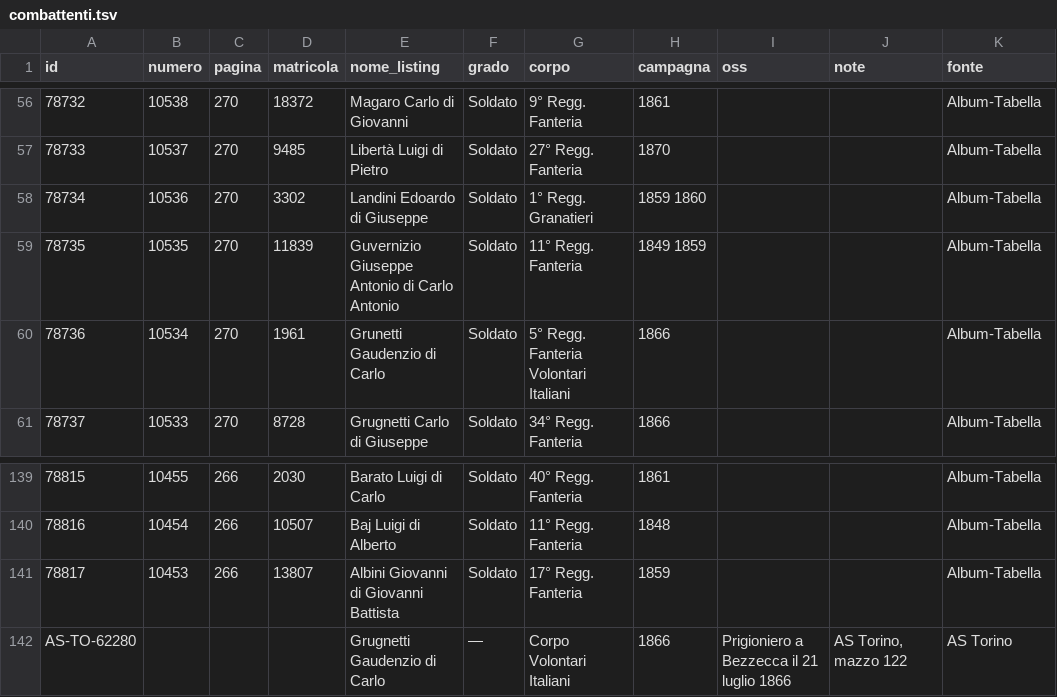
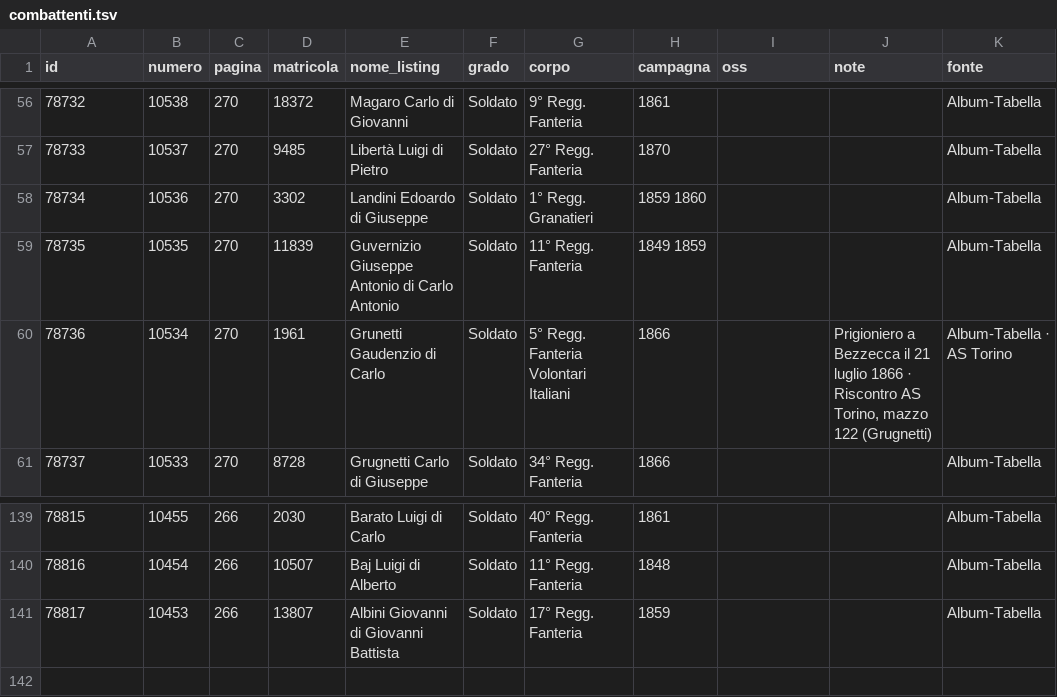
Before and after one commit to Racconti-di-Gravellona/guerre-indipendenza-gravellona, a TSV file: combattenti.tsv, drawn as a sheet; only a part is shown, gaps mark what is left out.

Commit message:
Tag di guerra, garibaldino e AS Torino; filtro per tag
- tag automatici dalla campagna (prima/seconda/terza guerra d'indipendenza) e dai corpi volontari (garibaldino), badge sotto il nome e filtro dedicato
- riscontri AS Torino su Silva (mazzo 119) e Grunetti (mazzo 122): colonna fonte, note sotto l'osservazione, variante di ricerca Grugnetti
- Grunetti Gaudenzio (Album 10534) e Grugnetti Gaudenzio (AS Torino 62280) sono la stessa persona: rimane il conteggio dei 140
- voce in fonti per la banca dati dei garibaldini dell'AS Torino

```diff
--- a/combattenti.tsv
+++ b/combattenti.tsv
@@ -59,3 +59,3 @@ id	numero	pagina	matricola	nome_listing	grado	corpo	campagna	oss	note	fonte
 78735	10535	270	11839	Guvernizio Giuseppe Antonio di Carlo Antonio	Soldato	11° Regg. Fanteria	1849 1859			Album-Tabella
-78736	10534	270	1961	Grunetti Gaudenzio di Carlo	Soldato	5° Regg. Fanteria Volontari Italiani	1866			Album-Tabella
+78736	10534	270	1961	Grunetti Gaudenzio di Carlo	Soldato	5° Regg. Fanteria Volontari Italiani	1866		Prigioniero a Bezzecca il 21 luglio 1866 · Riscontro AS Torino, mazzo 122 (Grugnetti)	Album-Tabella · AS Torino
 78737	10533	270	8728	Grugnetti Carlo di Giuseppe	Soldato	34° Regg. Fanteria	1866			Album-Tabella
@@ -141,2 +141 @@ id	numero	pagina	matricola	nome_listing	grado	corpo	campagna	oss	note	fonte
 78817	10453	266	13807	Albini Giovanni di Giovanni Battista	Soldato	17° Regg. Fanteria	1859			Album-Tabella
-AS-TO-62280				Grugnetti Gaudenzio di Carlo	—	Corpo Volontari Italiani	1866	Prigioniero a Bezzecca il 21 luglio 1866	AS Torino, mazzo 122	AS Torino
```
Also changed, not shown: 6 other files.
